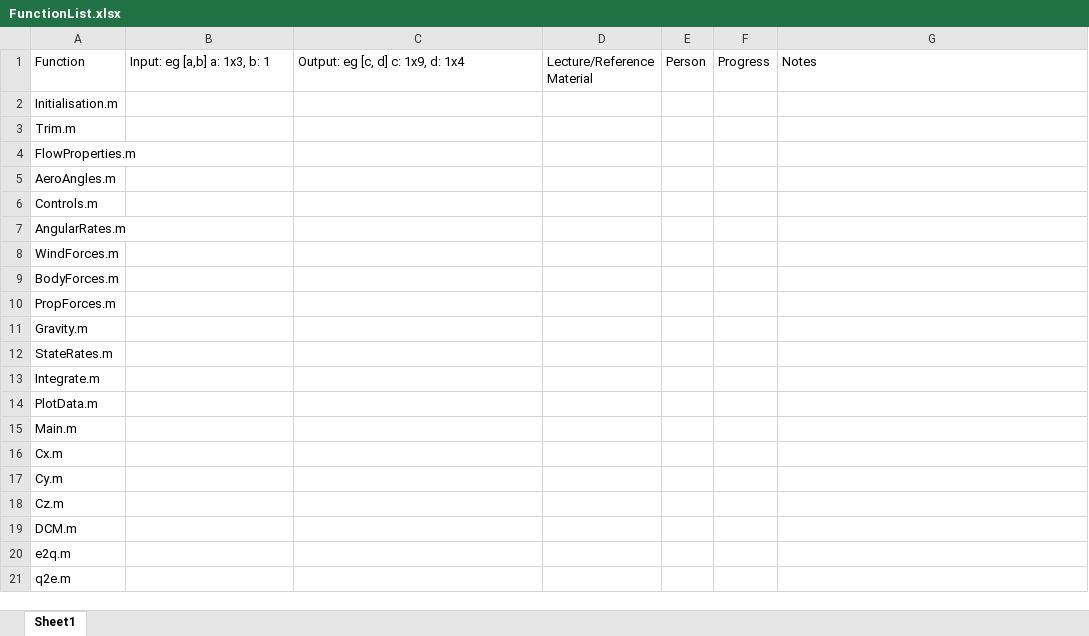
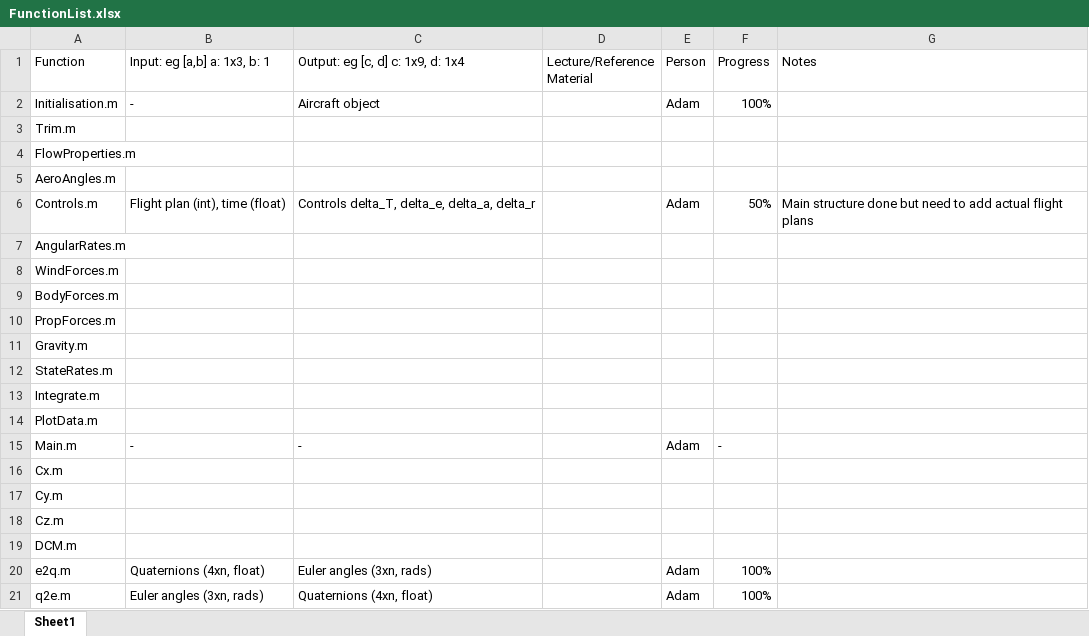
Before and after one commit to spikeypenguin123/flightmechASS3, an Excel workbook: FunctionList.xlsx, sheet Sheet1, drawn as a sheet; values as stored, in another font and other column widths than the file's, no borders; the diff names each change by its address in the sheet, - before the commit and + after, or states it on an @@ line.

Commit message:
added detail to in-progress functions

```diff
--- a/FunctionList.xlsx (sheet Sheet1)
+++ b/FunctionList.xlsx (sheet Sheet1)
-B2 (Input: eg [a,b] a: 1x3, b: 1): (empty)
+B2 (Input: eg [a,b] a: 1x3, b: 1): -
-C2 (Output: eg [c, d] c: 1x9, d: 1x4): (empty)
+C2 (Output: eg [c, d] c: 1x9, d: 1x4): Aircraft object
-E2 (Person): (empty)
+E2 (Person): Adam
-F2 (Progress): (empty)
+F2 (Progress): 100%
-B6 (Input: eg [a,b] a: 1x3, b: 1): (empty)
+B6 (Input: eg [a,b] a: 1x3, b: 1): Flight plan (int), time (float)
-C6 (Output: eg [c, d] c: 1x9, d: 1x4): (empty)
+C6 (Output: eg [c, d] c: 1x9, d: 1x4): Controls delta_T, delta_e, delta_a, delta_r
-E6 (Person): (empty)
+E6 (Person): Adam
-F6 (Progress): (empty)
+F6 (Progress): 50%
-G6 (Notes): (empty)
+G6 (Notes): Main structure done but need to add actual flight plans
-B15 (Input: eg [a,b] a: 1x3, b: 1): (empty)
+B15 (Input: eg [a,b] a: 1x3, b: 1): -
-C15 (Output: eg [c, d] c: 1x9, d: 1x4): (empty)
+C15 (Output: eg [c, d] c: 1x9, d: 1x4): -
-E15 (Person): (empty)
+E15 (Person): Adam
-F15 (Progress): (empty)
+F15 (Progress): -
-B20 (Input: eg [a,b] a: 1x3, b: 1): (empty)
+B20 (Input: eg [a,b] a: 1x3, b: 1): Quaternions (4xn, float)
-C20 (Output: eg [c, d] c: 1x9, d: 1x4): (empty)
+C20 (Output: eg [c, d] c: 1x9, d: 1x4): Euler angles (3xn, rads)
-E20:E21 (Person): (empty)
+E20:E21 (Person): Adam
-F20:F21 (Progress): (empty)
+F20:F21 (Progress): 100%
-B21 (Input: eg [a,b] a: 1x3, b: 1): (empty)
+B21 (Input: eg [a,b] a: 1x3, b: 1): Euler angles (3xn, rads)
-C21 (Output: eg [c, d] c: 1x9, d: 1x4): (empty)
+C21 (Output: eg [c, d] c: 1x9, d: 1x4): Quaternions (4xn, float)
```
